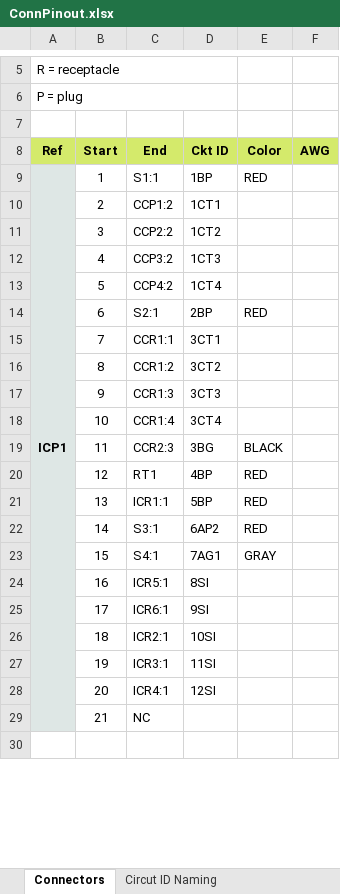
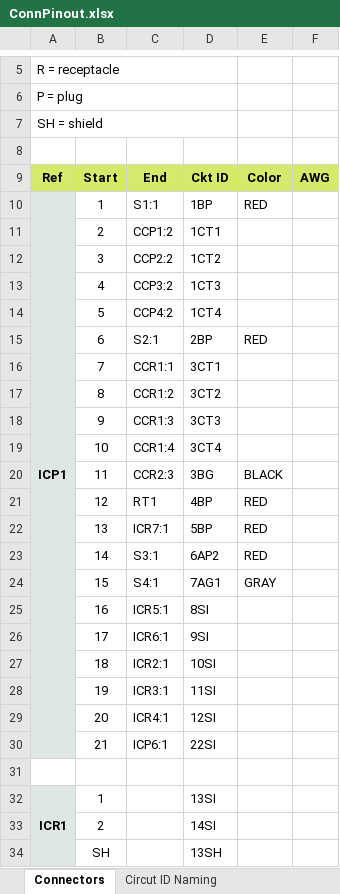
Before and after one commit to CValadez94/F20_Schematics, an Excel workbook: ConnPinout.xlsx, sheet Connectors, drawn as a sheet; only a part is shown, gaps mark what is left out; the shorter side is filled out with more unchanged rows; values as stored, in another font and other column widths than the file's, no borders; removed rows and columns are numbered as before the commit, all else as after; the diff covers the shown part only; the diff names each change by its address in the sheet, - before the commit and + after, or states it on an @@ line.

```diff
--- a/ConnPinout.xlsx (sheet Connectors)
+++ b/ConnPinout.xlsx (sheet Connectors)
+row 7: SH = shield
-A9:A29 merged
+A10:A30 merged
-C22: ICR1:1
+C22: ICR7:1
+row 30:  | 21 | ICP6:1 | 22SI
-A31 fill: #DEE7E5
+A31 fill: none
-row 31:  | 21 | NC
+row 31: (empty)
+row 32: ICR1 | 1 |  | 13SI
+row 33:  | 2 |  | 14SI
+row 34:  | SH |  | 13SH
```
Also changed, not shown: 15 added rows and cell formats elsewhere in this sheet, sheet Circut ID Naming, 13 other files.
